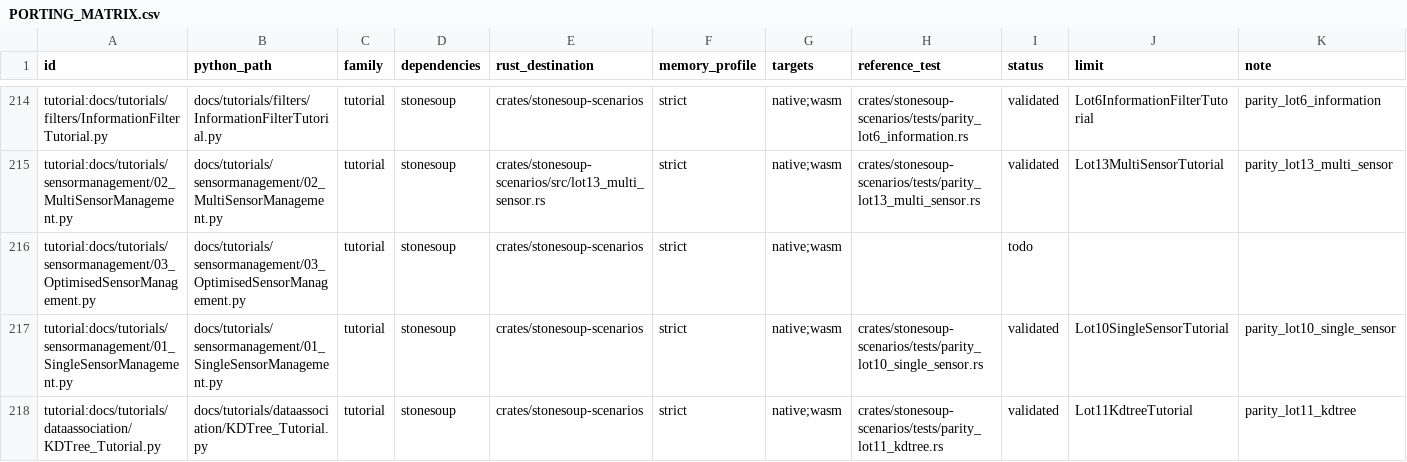
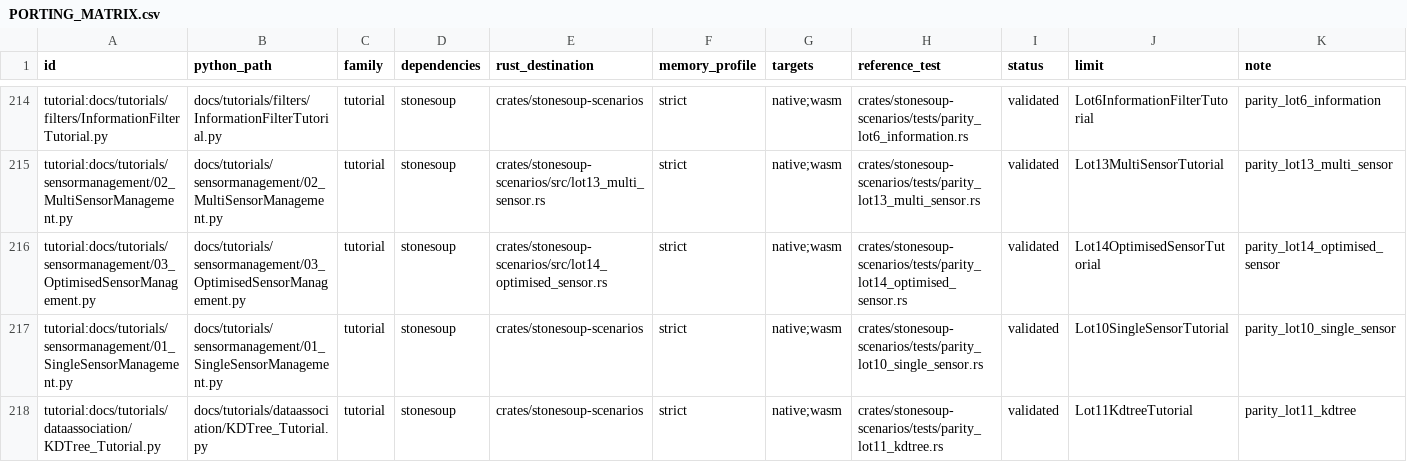
Before and after one commit to jblestang/AI-StoneSoup-rs, a CSV file: docs/PORTING_MATRIX.csv, drawn as a sheet; only a part is shown, gaps mark what is left out.

```diff
--- a/docs/PORTING_MATRIX.csv
+++ b/docs/PORTING_MATRIX.csv
@@ -215,3 +215,3 @@ tutorial:docs/tutorials/filters/InformationFilterTutorial.py,docs/tutorials/filt
 tutorial:docs/tutorials/sensormanagement/02_MultiSensorManagement.py,docs/tutorials/sensormanagement/02_MultiSensorManagement.py,tutorial,stonesoup,crates/stonesoup-scenarios/src/lot13_multi_sensor.rs,strict,native;wasm,crates/stonesoup-scenarios/tests/parity_lot13_multi_sensor.rs,validated,Lot13MultiSensorTutorial,parity_lot13_multi_sensor
-tutorial:docs/tutorials/sensormanagement/03_OptimisedSensorManagement.py,docs/tutorials/sensormanagement/03_OptimisedSensorManagement.py,tutorial,stonesoup,crates/stonesoup-scenarios,strict,native;wasm,,todo,,
+tutorial:docs/tutorials/sensormanagement/03_OptimisedSensorManagement.py,docs/tutorials/sensormanagement/03_OptimisedSensorManagement.py,tutorial,stonesoup,crates/stonesoup-scenarios/src/lot14_optimised_sensor.rs,strict,native;wasm,crates/stonesoup-scenarios/tests/parity_lot14_optimised_sensor.rs,validated,Lot14OptimisedSensorTutorial,parity_lot14_optimised_sensor
 tutorial:docs/tutorials/sensormanagement/01_SingleSensorManagement.py,docs/tutorials/sensormanagement/01_SingleSensorManagement.py,tutorial,stonesoup,crates/stonesoup-scenarios,strict,native;wasm,crates/stonesoup-scenarios/tests/parity_lot10_single_sensor.rs,validated,Lot10SingleSensorTutorial,parity_lot10_single_sensor
```
Also changed, not shown: 17 other files.
